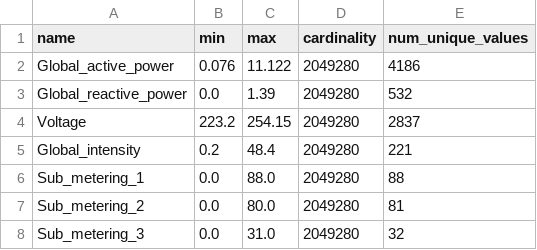
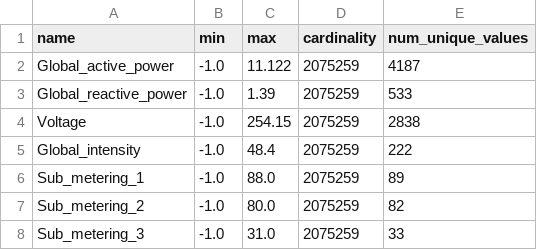
Before and after one commit to spiceandwolf/vdvae-db, a CSV file: power/statistics.csv, drawn as a sheet.

```diff
--- a/power/statistics.csv
+++ b/power/statistics.csv
@@ -1,8 +1,8 @@
 name,min,max,cardinality,num_unique_values
-Global_active_power,0.076,11.122,2049280,4186
-Global_reactive_power,0.0,1.39,2049280,532
-Voltage,223.2,254.15,2049280,2837
-Global_intensity,0.2,48.4,2049280,221
-Sub_metering_1,0.0,88.0,2049280,88
-Sub_metering_2,0.0,80.0,2049280,81
-Sub_metering_3,0.0,31.0,2049280,32
+Global_active_power,-1.0,11.122,2075259,4187
+Global_reactive_power,-1.0,1.39,2075259,533
+Voltage,-1.0,254.15,2075259,2838
+Global_intensity,-1.0,48.4,2075259,222
+Sub_metering_1,-1.0,88.0,2075259,89
+Sub_metering_2,-1.0,80.0,2075259,82
+Sub_metering_3,-1.0,31.0,2075259,33
```
Also changed, not shown: 48 other files.
